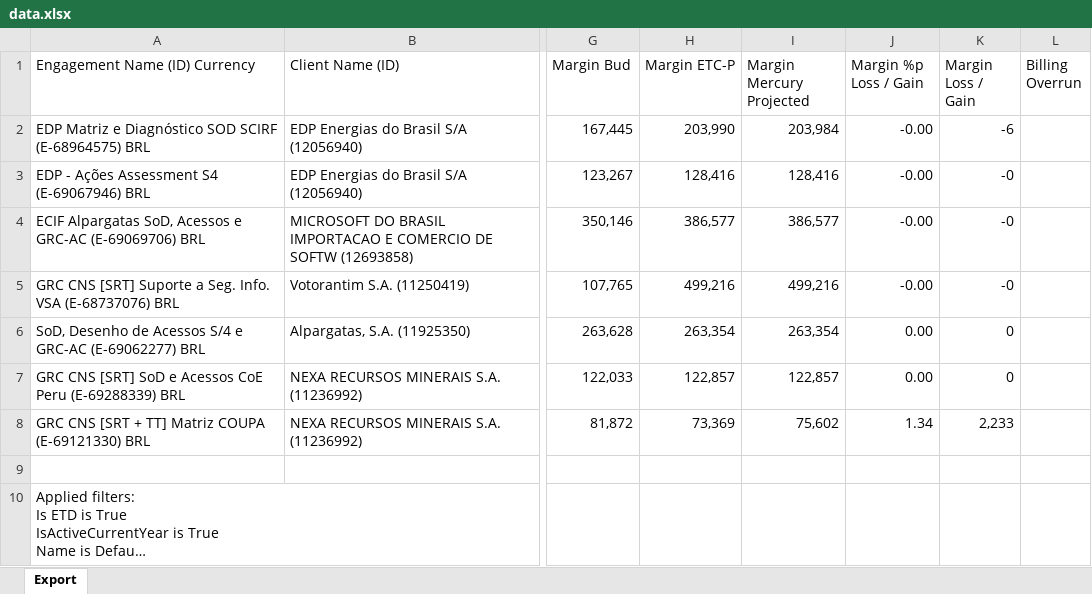
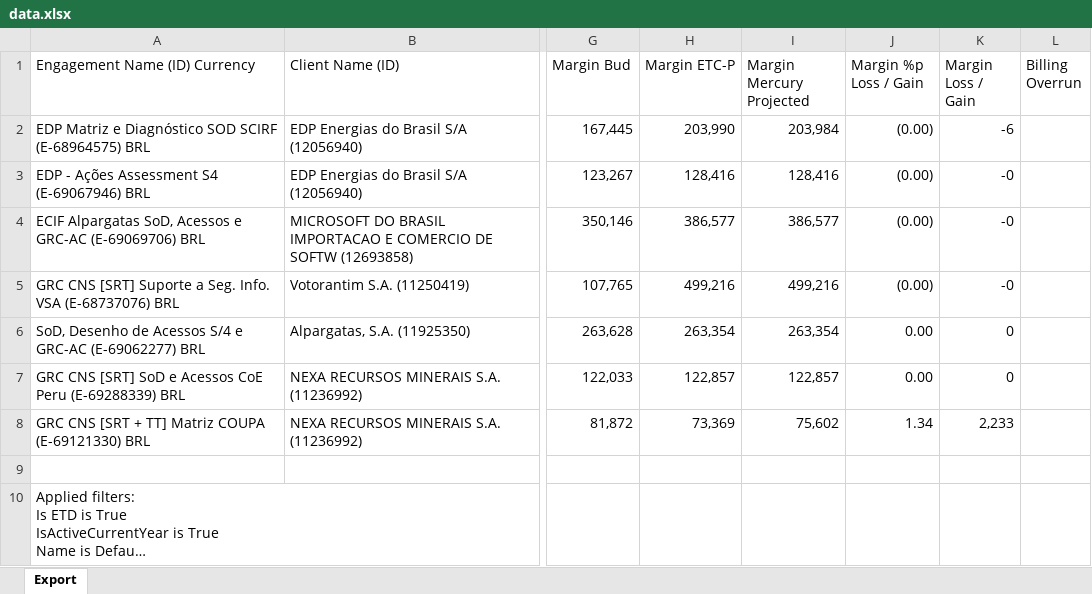
Before and after one commit to cjordaoc/GRCFinancialControl, an Excel workbook: DataTemplate/data.xlsx, sheet Export, drawn as a sheet; only a part is shown, gaps mark what is left out; long unchanged cells end in …; values as stored, in another font and other column widths than the file's, no borders; the diff names each change by its address in the sheet, - before the commit and + after, or states it on an @@ line.

Commit message:
Update data.xlsx

```diff
--- a/DataTemplate/data.xlsx (sheet Export)
+++ b/DataTemplate/data.xlsx (sheet Export)
-J2:J5 (Margin %p Loss / Gain): -0.00
+J2:J5 (Margin %p Loss / Gain): (0.00)
```
